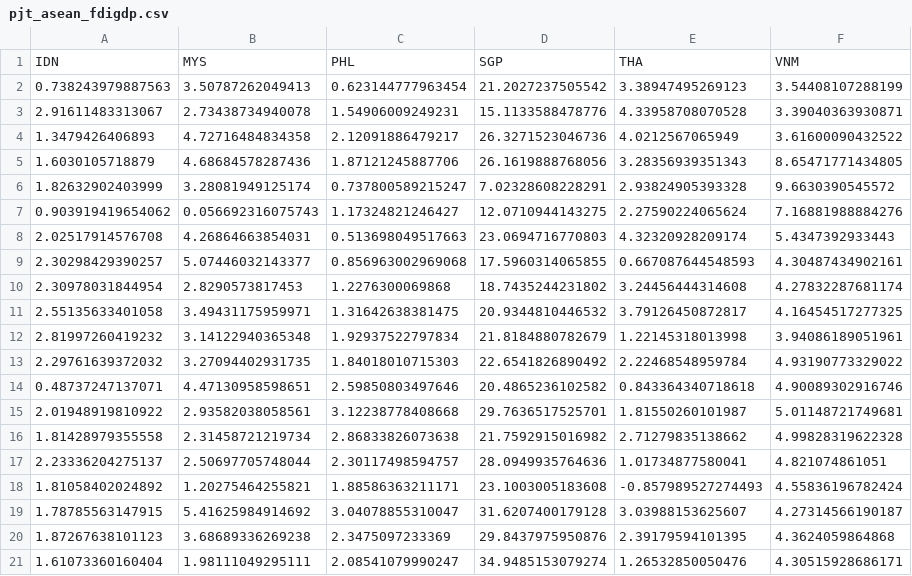
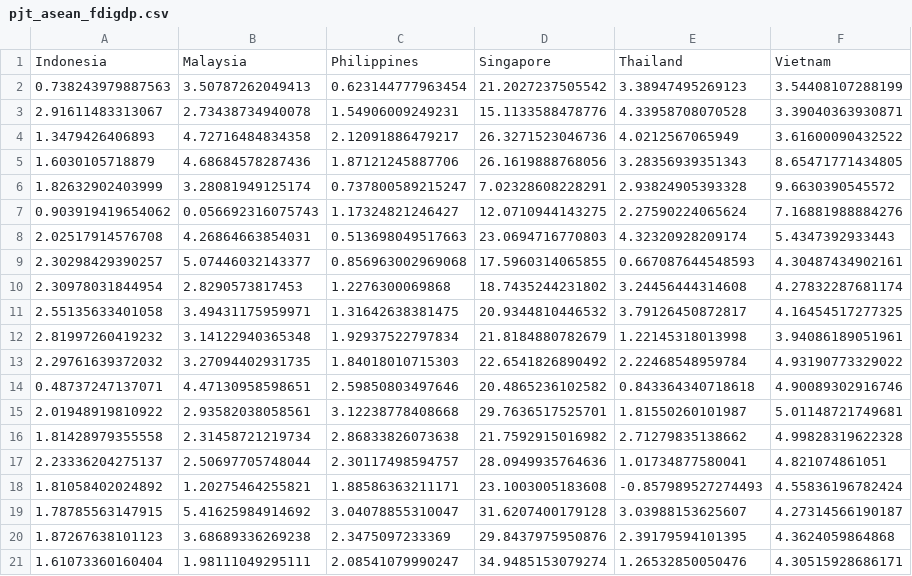
Before and after one commit to mteguhariyanto/mteguhariyanto.github.io, a CSV file: pjt_asean_fdigdp.csv, drawn as a sheet.

Commit message:
Update pjt_asean_fdigdp.csv

```diff
--- a/pjt_asean_fdigdp.csv
+++ b/pjt_asean_fdigdp.csv
@@ -1,2 +1,2 @@
-IDN,MYS,PHL,SGP,THA,VNM
+Indonesia,Malaysia,Philippines,Singapore,Thailand,Vietnam
 0.738243979887563,3.50787262049413,0.623144777963454,21.2027237505542,3.38947495269123,3.54408107288199
```
